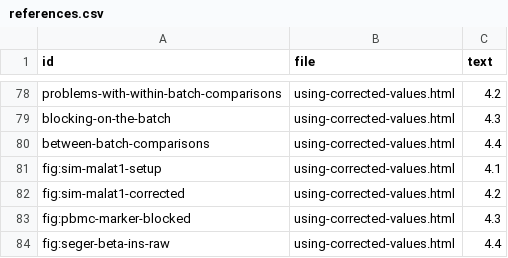
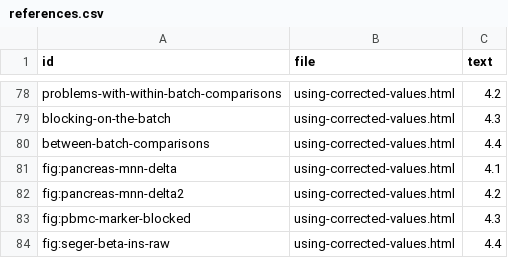
Before and after one commit to OSCA-source/OSCA.multisample, a CSV file: inst/rebook/references.csv, drawn as a sheet; only a part is shown, gaps mark what is left out.

```diff
--- a/inst/rebook/references.csv
+++ b/inst/rebook/references.csv
@@ -80,4 +80,4 @@ blocking-on-the-batch,using-corrected-values.html,4.3
 between-batch-comparisons,using-corrected-values.html,4.4
-fig:sim-malat1-setup,using-corrected-values.html,4.1
-fig:sim-malat1-corrected,using-corrected-values.html,4.2
+fig:pancreas-mnn-delta,using-corrected-values.html,4.1
+fig:pancreas-mnn-delta2,using-corrected-values.html,4.2
 fig:pbmc-marker-blocked,using-corrected-values.html,4.3
```
Also changed, not shown: 1 other file.
